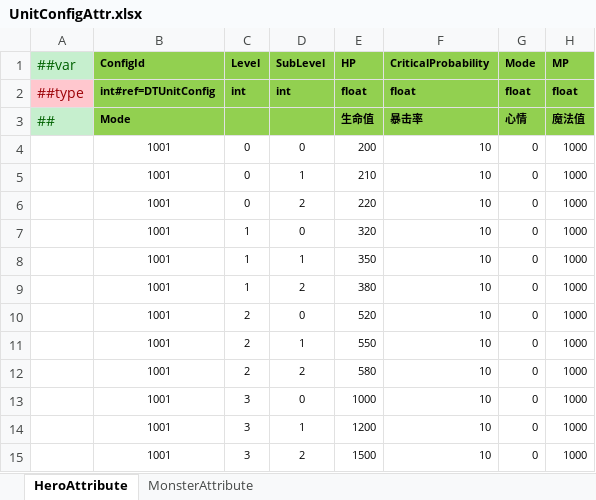
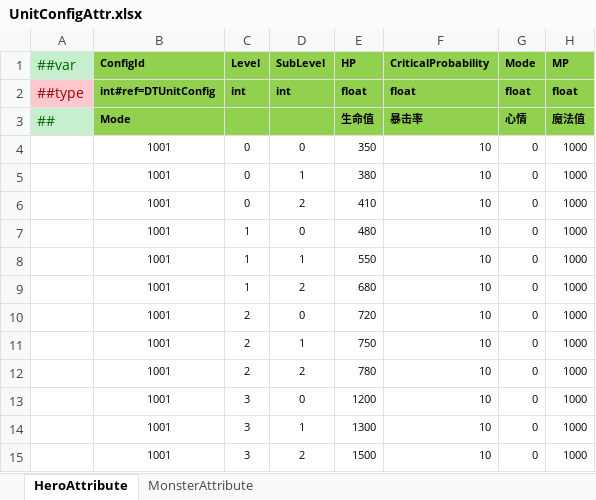
Before and after one commit to a38782615/GameDevelopmentKit, an Excel workbook: Design/Excel/ET/Datas/Game/UnitConfigAttr.xlsx, sheet HeroAttribute, drawn as a sheet; only a part is shown; values as stored, in another font and other column widths than the file's, no borders; the diff names each change by its address in the sheet, - before the commit and + after, or states it on an @@ line.

```diff
--- a/Design/Excel/ET/Datas/Game/UnitConfigAttr.xlsx (sheet HeroAttribute)
+++ b/Design/Excel/ET/Datas/Game/UnitConfigAttr.xlsx (sheet HeroAttribute)
-E4 (HP): 200
+E4 (HP): 350
-E5 (HP): 210
+E5 (HP): 380
-E6 (HP): 220
+E6 (HP): 410
-E7 (HP): 320
+E7 (HP): 480
-E8 (HP): 350
+E8 (HP): 550
-E9 (HP): 380
+E9 (HP): 680
-E10 (HP): 520
+E10 (HP): 720
-E11 (HP): 550
+E11 (HP): 750
-E12 (HP): 580
+E12 (HP): 780
-E13 (HP): 1000
+E13 (HP): 1200
-E14 (HP): 1200
+E14 (HP): 1300
```
Also changed, not shown: Design/Excel/ET/Datas/Game/Items.xlsx, Design/Excel/ET/Datas/Game/SkillAttribute.xlsx, 9 other files.
